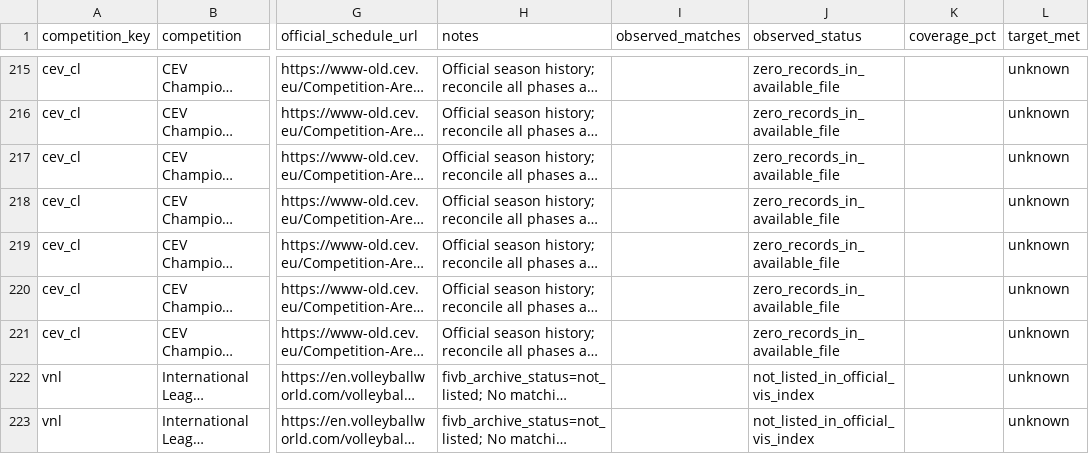
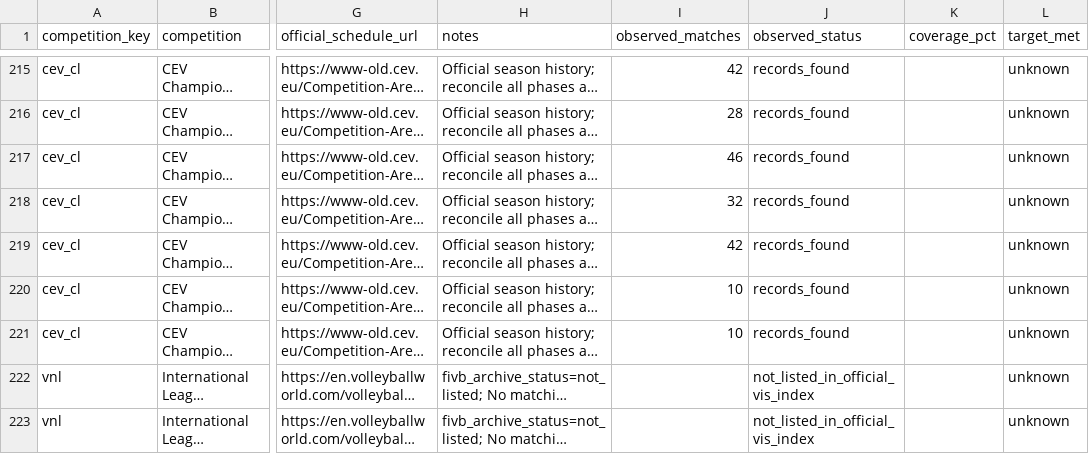
Before and after one commit to sumeetamin/elite-volleyball-dataset, a CSV file: reports/coverage_audit_2026-11-06.csv, drawn as a sheet; only a part is shown, gaps mark what is left out; long unchanged cells end in …; the diff covers the shown part only; the diff names each change by its address in the sheet, - before the commit and + after, or states it on an @@ line.

```diff
--- a/reports/coverage_audit_2026-11-06.csv
+++ b/reports/coverage_audit_2026-11-06.csv
-I215 (observed_matches): (empty)
+I215 (observed_matches): 42
-J215:J221 (observed_status): zero_records_in_available_file
+J215:J221 (observed_status): records_found
-I216 (observed_matches): (empty)
+I216 (observed_matches): 28
-I217 (observed_matches): (empty)
+I217 (observed_matches): 46
-I218 (observed_matches): (empty)
+I218 (observed_matches): 32
-I219 (observed_matches): (empty)
+I219 (observed_matches): 42
-I220:I221 (observed_matches): (empty)
+I220:I221 (observed_matches): 10
```
Also changed, not shown: 54 edited cells elsewhere in this file, 2 other files.
